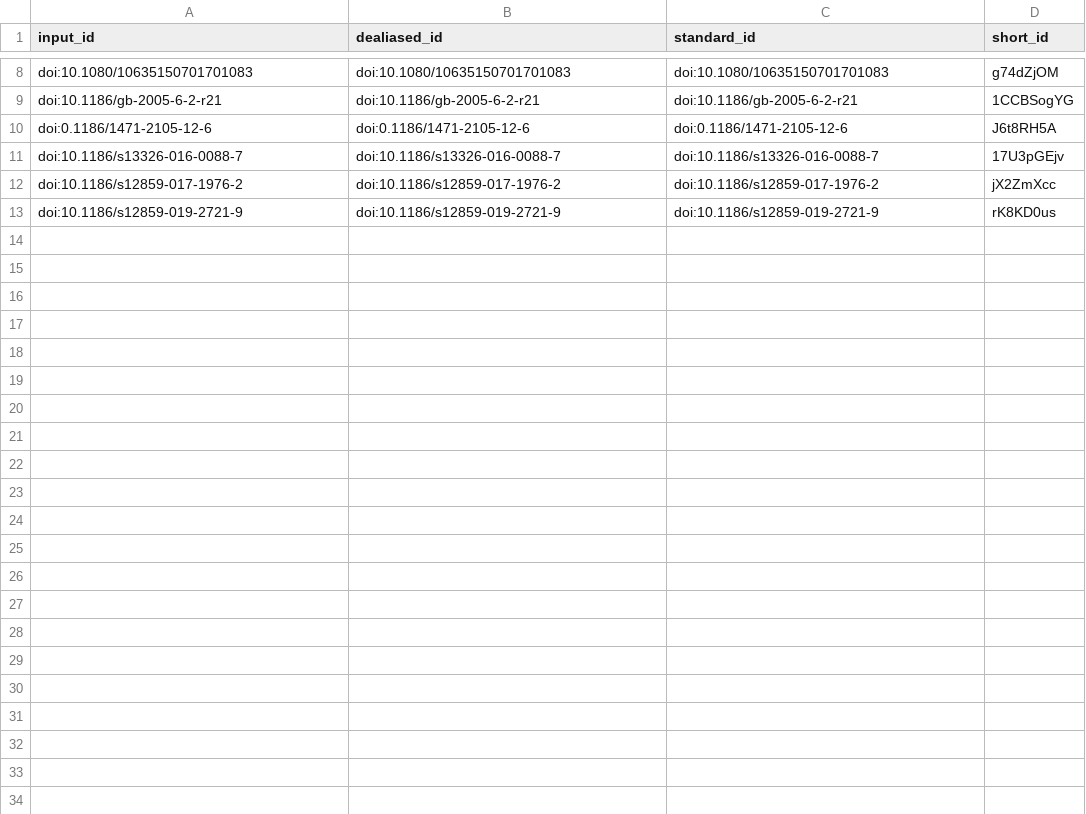
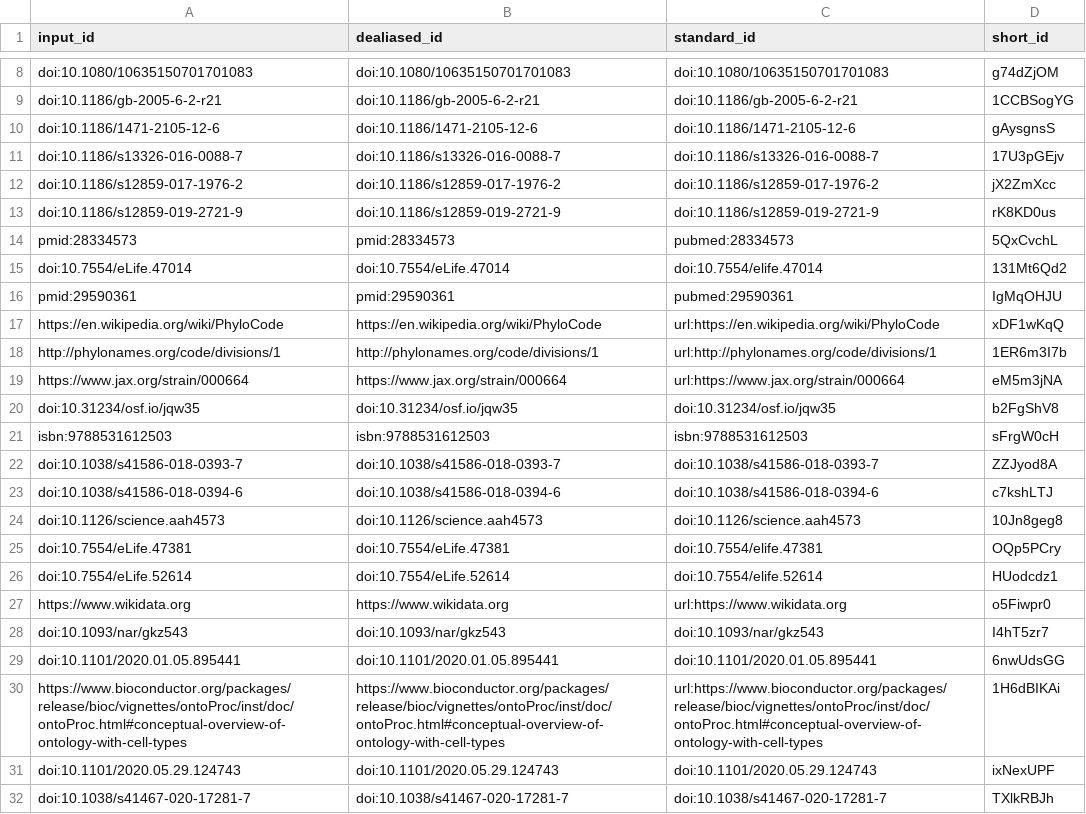
Before and after one commit to lubianat/technotype, a TSV file: citations.tsv, drawn as a sheet; only a part is shown, gaps mark what is left out.

Commit message:
text: Add refs to whole text [ci skip]
This build is based on
https://github.com/lubianat/technotype/commit/f4aba2bcd4a6e82ed26846f1b64b502a1f573988.

This commit was created by the following CI build and job:
https://github.com/lubianat/technotype/commit/f4aba2bcd4a6e82ed26846f1b64b502a1f573988/checks
https://github.com/lubianat/technotype/runs/249109884

```diff
--- a/citations.tsv
+++ b/citations.tsv
@@ -9,3 +9,3 @@ doi:10.1080/10635150701701083	doi:10.1080/10635150701701083	doi:10.1080/10635150
 doi:10.1186/gb-2005-6-2-r21	doi:10.1186/gb-2005-6-2-r21	doi:10.1186/gb-2005-6-2-r21	1CCBSogYG
-doi:0.1186/1471-2105-12-6	doi:0.1186/1471-2105-12-6	doi:0.1186/1471-2105-12-6	J6t8RH5A
+doi:10.1186/1471-2105-12-6	doi:10.1186/1471-2105-12-6	doi:10.1186/1471-2105-12-6	gAysgnsS
 doi:10.1186/s13326-016-0088-7	doi:10.1186/s13326-016-0088-7	doi:10.1186/s13326-016-0088-7	17U3pGEjv
@@ -13 +13,20 @@ doi:10.1186/s12859-017-1976-2	doi:10.1186/s12859-017-1976-2	doi:10.1186/s12859-0
 doi:10.1186/s12859-019-2721-9	doi:10.1186/s12859-019-2721-9	doi:10.1186/s12859-019-2721-9	rK8KD0us
+pmid:28334573	pmid:28334573	pubmed:28334573	5QxCvchL
+doi:10.7554/eLife.47014	doi:10.7554/eLife.47014	doi:10.7554/elife.47014	131Mt6Qd2
+pmid:29590361	pmid:29590361	pubmed:29590361	IgMqOHJU
+https://en.wikipedia.org/wiki/PhyloCode	https://en.wikipedia.org/wiki/PhyloCode	url:https://en.wikipedia.org/wiki/PhyloCode	xDF1wKqQ
+http://phylonames.org/code/divisions/1	http://phylonames.org/code/divisions/1	url:http://phylonames.org/code/divisions/1	1ER6m3I7b
+https://www.jax.org/strain/000664	https://www.jax.org/strain/000664	url:https://www.jax.org/strain/000664	eM5m3jNA
+doi:10.31234/osf.io/jqw35	doi:10.31234/osf.io/jqw35	doi:10.31234/osf.io/jqw35	b2FgShV8
+isbn:9788531612503	isbn:9788531612503	isbn:9788531612503	sFrgW0cH
+doi:10.1038/s41586-018-0393-7	doi:10.1038/s41586-018-0393-7	doi:10.1038/s41586-018-0393-7	ZZJyod8A
+doi:10.1038/s41586-018-0394-6	doi:10.1038/s41586-018-0394-6	doi:10.1038/s41586-018-0394-6	c7kshLTJ
+doi:10.1126/science.aah4573	doi:10.1126/science.aah4573	doi:10.1126/science.aah4573	10Jn8geg8
+doi:10.7554/eLife.47381	doi:10.7554/eLife.47381	doi:10.7554/elife.47381	OQp5PCry
+doi:10.7554/eLife.52614	doi:10.7554/eLife.52614	doi:10.7554/elife.52614	HUodcdz1
+https://www.wikidata.org	https://www.wikidata.org	url:https://www.wikidata.org	o5Fiwpr0
+doi:10.1093/nar/gkz543	doi:10.1093/nar/gkz543	doi:10.1093/nar/gkz543	I4hT5zr7
+doi:10.1101/2020.01.05.895441	doi:10.1101/2020.01.05.895441	doi:10.1101/2020.01.05.895441	6nwUdsGG
+https://www.bioconductor.org/packages/release/bioc/vignettes/ontoProc/inst/doc/ontoProc.html#conceptual-overview-of-ontology-with-cell-types	https://www.bioconductor.org/packages/release/bioc/vignettes/ontoProc/inst/doc/ontoProc.html#conceptual-overview-of-ontology-with-cell-types	url:https://www.bioconductor.org/packages/release/bioc/vignettes/ontoProc/inst/doc/ontoProc.html#conceptual-overview-of-ontology-with-cell-types	1H6dBIKAi
+doi:10.1101/2020.05.29.124743	doi:10.1101/2020.05.29.124743	doi:10.1101/2020.05.29.124743	ixNexUPF
+doi:10.1038/s41467-020-17281-7	doi:10.1038/s41467-020-17281-7	doi:10.1038/s41467-020-17281-7	TXlkRBJh
```
Also changed, not shown: 7 other files.
